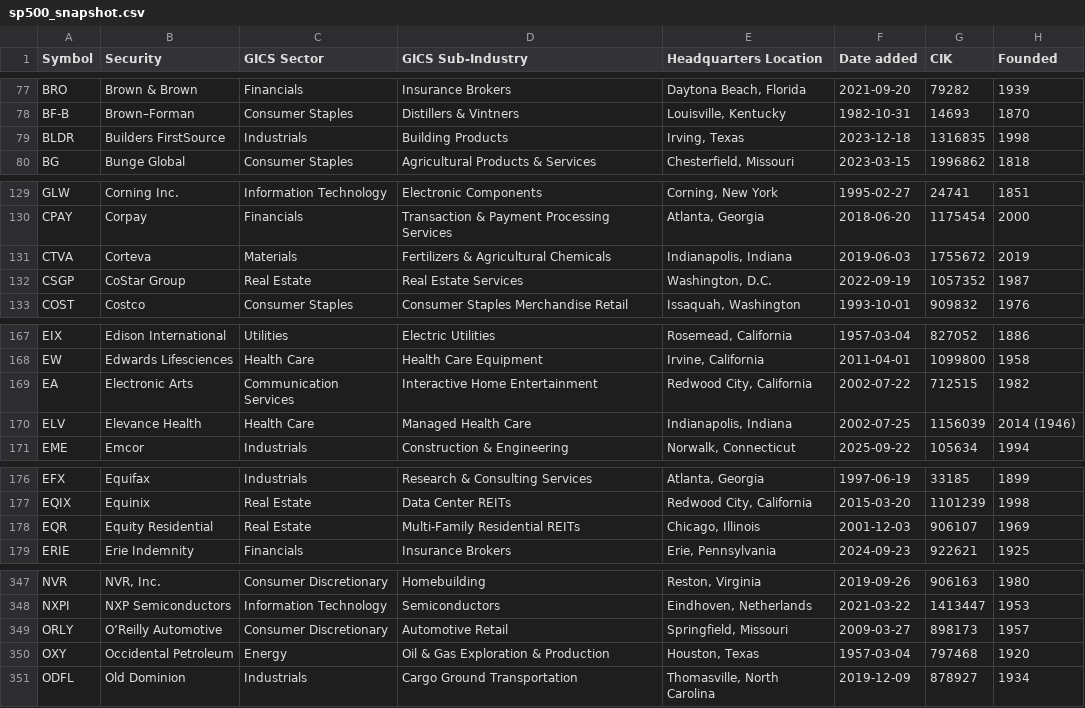
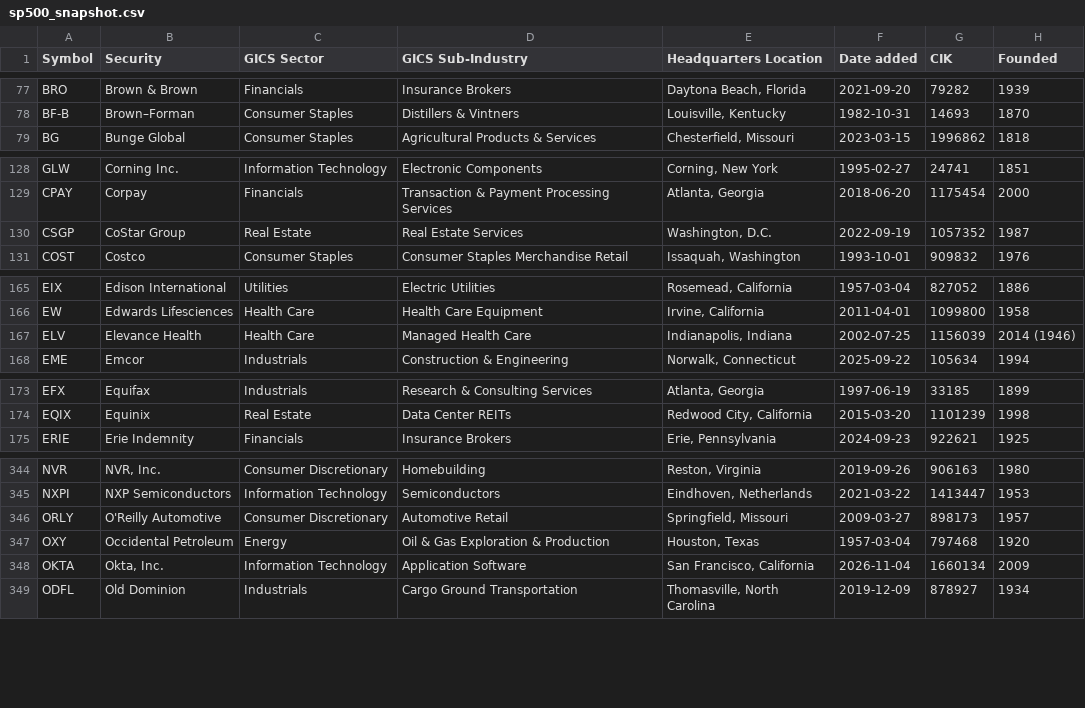
Before and after one commit to Hipensan/streamlit-invest, a CSV file: outputs/sp500_snapshot.csv, drawn as a sheet; only a part is shown, gaps mark what is left out; the diff covers the shown part only.

```diff
--- a/outputs/sp500_snapshot.csv
+++ b/outputs/sp500_snapshot.csv
@@ -78,3 +78,2 @@ BRO,Brown & Brown,Financials,Insurance Brokers,"Daytona Beach, Florida",2021-09-
 BF-B,Brown–Forman,Consumer Staples,Distillers & Vintners,"Louisville, Kentucky",1982-10-31,14693,1870
-BLDR,Builders FirstSource,Industrials,Building Products,"Irving, Texas",2023-12-18,1316835,1998
 BG,Bunge Global,Consumer Staples,Agricultural Products & Services,"Chesterfield, Missouri",2023-03-15,1996862,1818
@@ -130,3 +129,2 @@ GLW,Corning Inc.,Information Technology,Electronic Components,"Corning, New York
 CPAY,Corpay,Financials,Transaction & Payment Processing Services,"Atlanta, Georgia",2018-06-20,1175454,2000
-CTVA,Corteva,Materials,Fertilizers & Agricultural Chemicals,"Indianapolis, Indiana",2019-06-03,1755672,2019
 CSGP,CoStar Group,Real Estate,Real Estate Services,"Washington, D.C.",2022-09-19,1057352,1987
@@ -168,3 +166,2 @@ EIX,Edison International,Utilities,Electric Utilities,"Rosemead, California",195
 EW,Edwards Lifesciences,Health Care,Health Care Equipment,"Irvine, California",2011-04-01,1099800,1958
-EA,Electronic Arts,Communication Services,Interactive Home Entertainment,"Redwood City, California",2002-07-22,712515,1982
 ELV,Elevance Health,Health Care,Managed Health Care,"Indianapolis, Indiana",2002-07-25,1156039,2014 (1946)
@@ -177,3 +174,2 @@ EFX,Equifax,Industrials,Research & Consulting Services,"Atlanta, Georgia",1997-0
 EQIX,Equinix,Real Estate,Data Center REITs,"Redwood City, California",2015-03-20,1101239,1998
-EQR,Equity Residential,Real Estate,Multi-Family Residential REITs,"Chicago, Illinois",2001-12-03,906107,1969
 ERIE,Erie Indemnity,Financials,Insurance Brokers,"Erie, Pennsylvania",2024-09-23,922621,1925
@@ -348,4 +345,5 @@ NVR,"NVR, Inc.",Consumer Discretionary,Homebuilding,"Reston, Virginia",2019-09-2
 NXPI,NXP Semiconductors,Information Technology,Semiconductors,"Eindhoven, Netherlands",2021-03-22,1413447,1953
-ORLY,O’Reilly Automotive,Consumer Discretionary,Automotive Retail,"Springfield, Missouri",2009-03-27,898173,1957
+ORLY,O'Reilly Automotive,Consumer Discretionary,Automotive Retail,"Springfield, Missouri",2009-03-27,898173,1957
 OXY,Occidental Petroleum,Energy,Oil & Gas Exploration & Production,"Houston, Texas",1957-03-04,797468,1920
+OKTA,"Okta, Inc.",Information Technology,Application Software,"San Francisco, California",2026-11-04,1660134,2009
 ODFL,Old Dominion,Industrials,Cargo Ground Transportation,"Thomasville, North Carolina",2019-12-09,878927,1934
```
Also changed, not shown: 9 added rows, 6 removed rows, 4 moved rows and 11 edited cells elsewhere in this file, outputs/backtest_summary.csv, outputs/current_model_portfolio.csv, 19 other files.
